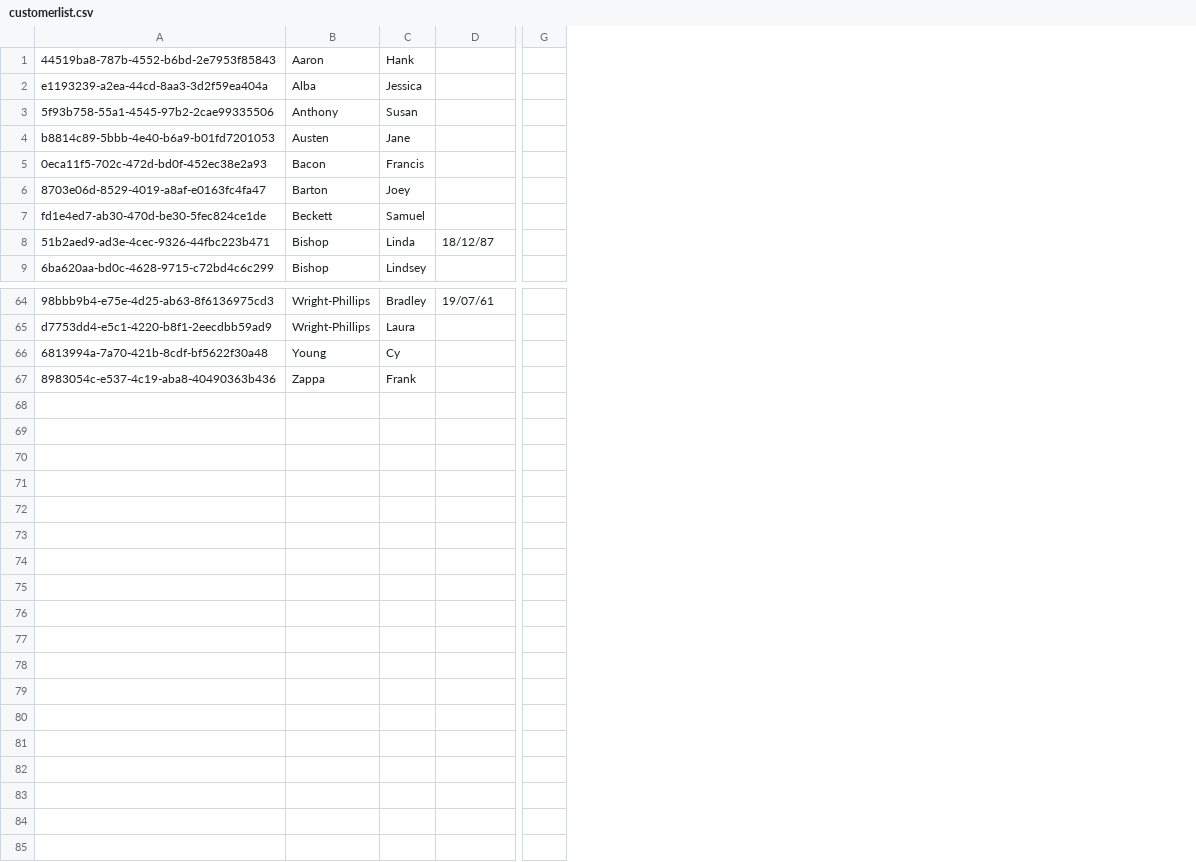
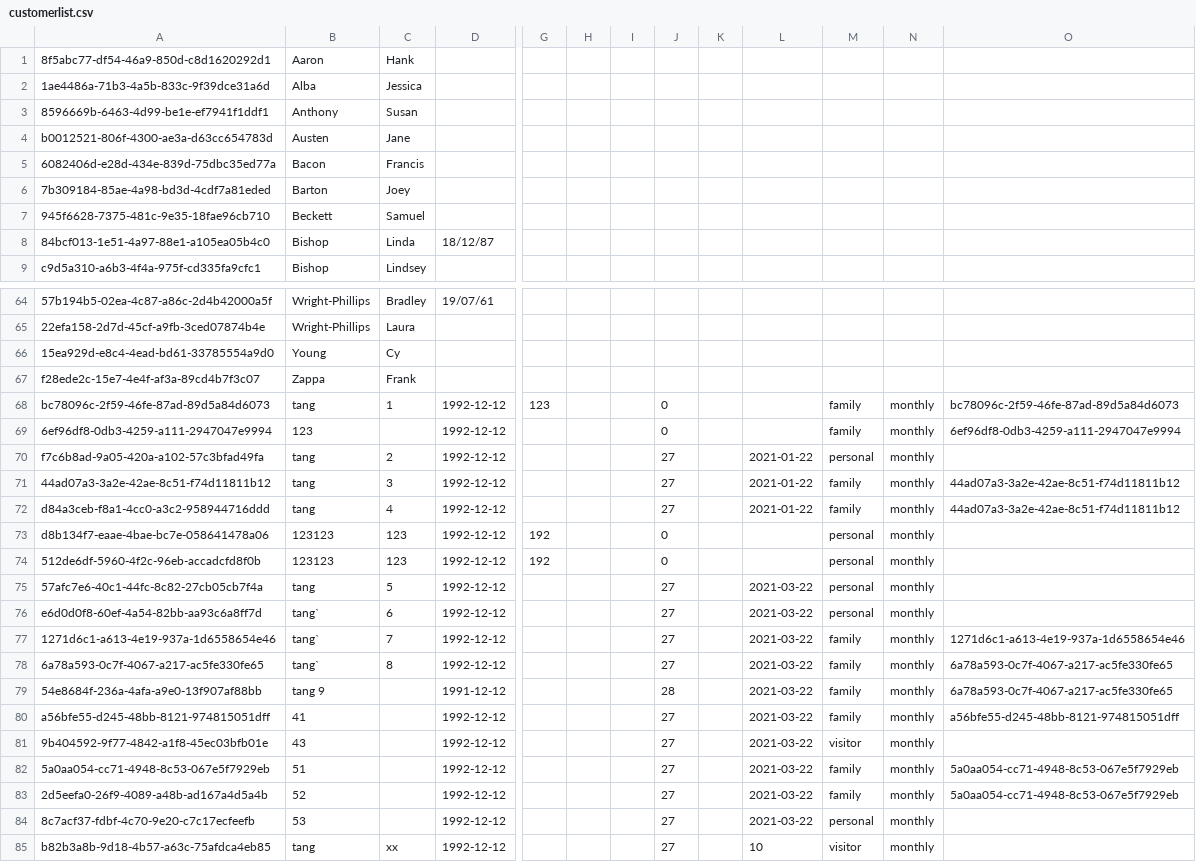
Before and after one commit to MOIPA/MVCDemo, a CSV file: src/customerlist.csv, drawn as a sheet; only a part is shown, gaps mark what is left out; removed rows and columns are numbered as before the commit, all else as after; rows hold the shown columns only; the diff names each change by its address in the sheet, - before the commit and + after, or states it on an @@ line.

```diff
--- a/src/customerlist.csv
+++ b/src/customerlist.csv
-column A, rows 1-9: 44519ba8-787b-4552-b6bd-2e7953f85843 | e1193239-a2ea-44cd-8aa3-3d2f59ea404a | 5f93b758-55a1-4545-97b2-2cae99335506 | b8814c89-5bbb-4e40-b6a9-b01fd7201053 | 0eca11f5-702c-472d-bd0f-452ec38e2a93 | 8703e06d-8529-4019-a8af-e0163fc4fa47 | fd1e4ed7-ab30-470d-be30-5fec824ce1de | 51b2aed9-ad3e-4cec-9326-44fbc223b471 | 6ba620aa-bd0c-4628-9715-c72bd4c6c299; rows 64-67: 98bbb9b4-e75e-4d25-ab63-8f6136975cd3 | d7753dd4-e5c1-4220-b8f1-2eecdbb59ad9 | 6813994a-7a70-421b-8cdf-bf5622f30a48 | 8983054c-e537-4c19-aba8-40490363b436
+column A, rows 1-9: 8f5abc77-df54-46a9-850d-c8d1620292d1 | 1ae4486a-71b3-4a5b-833c-9f39dce31a6d | 8596669b-6463-4d99-be1e-ef7941f1ddf1 | b0012521-806f-4300-ae3a-d63cc654783d | 6082406d-e28d-434e-839d-75dbc35ed77a | 7b309184-85ae-4a98-bd3d-4cdf7a81eded | 945f6628-7375-481c-9e35-18fae96cb710 | 84bcf013-1e51-4a97-88e1-a105ea05b4c0 | c9d5a310-a6b3-4f4a-975f-cd335fa9cfc1; rows 64-67: 57b194b5-02ea-4c87-a86c-2d4b42000a5f | 22efa158-2d7d-45cf-a9fb-3ced07874b4e | 15ea929d-e8c4-4ead-bd61-33785554a9d0 | f28ede2c-15e7-4e4f-af3a-89cd4b7f3c07
+column H, empty
+column I, empty
+column J, empty
+column K, empty
+column L, empty
+column M, empty
+column N, empty
+column O, empty
+row 68: bc78096c-2f59-46fe-87ad-89d5a84d6073 | tang | 1 | 1992-12-12 | 123 |  |  | 0 |  |  | family | monthly | bc78096c-2f59-46fe-87ad-89d5a84d6073
+row 69: 6ef96df8-0db3-4259-a111-2947047e9994 | 123 |  | 1992-12-12 |  |  |  | 0 |  |  | family | monthly | 6ef96df8-0db3-4259-a111-2947047e9994
+row 70: f7c6b8ad-9a05-420a-a102-57c3bfad49fa | tang | 2 | 1992-12-12 |  |  |  | 27 |  | 2021-01-22 | personal | monthly
+row 71: 44ad07a3-3a2e-42ae-8c51-f74d11811b12 | tang | 3 | 1992-12-12 |  |  |  | 27 |  | 2021-01-22 | family | monthly | 44ad07a3-3a2e-42ae-8c51-f74d11811b12
+row 72: d84a3ceb-f8a1-4cc0-a3c2-958944716ddd | tang | 4 | 1992-12-12 |  |  |  | 27 |  | 2021-01-22 | family | monthly | 44ad07a3-3a2e-42ae-8c51-f74d11811b12
+row 73: d8b134f7-eaae-4bae-bc7e-058641478a06 | 123123 | 123 | 1992-12-12 | 192 |  |  | 0 |  |  | personal | monthly
+row 74: 512de6df-5960-4f2c-96eb-accadcfd8f0b | 123123 | 123 | 1992-12-12 | 192 |  |  | 0 |  |  | personal | monthly
+row 75: 57afc7e6-40c1-44fc-8c82-27cb05cb7f4a | tang | 5 | 1992-12-12 |  |  |  | 27 |  | 2021-03-22 | personal | monthly
+row 76: e6d0d0f8-60ef-4a54-82bb-aa93c6a8ff7d | tang` | 6 | 1992-12-12 |  |  |  | 27 |  | 2021-03-22 | personal | monthly
+row 77: 1271d6c1-a613-4e19-937a-1d6558654e46 | tang` | 7 | 1992-12-12 |  |  |  | 27 |  | 2021-03-22 | family | monthly | 1271d6c1-a613-4e19-937a-1d6558654e46
+row 78: 6a78a593-0c7f-4067-a217-ac5fe330fe65 | tang` | 8 | 1992-12-12 |  |  |  | 27 |  | 2021-03-22 | family | monthly | 6a78a593-0c7f-4067-a217-ac5fe330fe65
+row 79: 54e8684f-236a-4afa-a9e0-13f907af88bb | tang 9 |  | 1991-12-12 |  |  |  | 28 |  | 2021-03-22 | family | monthly | 6a78a593-0c7f-4067-a217-ac5fe330fe65
+row 80: a56bfe55-d245-48bb-8121-974815051dff | 41 |  | 1992-12-12 |  |  |  | 27 |  | 2021-03-22 | family | monthly | a56bfe55-d245-48bb-8121-974815051dff
+row 81: 9b404592-9f77-4842-a1f8-45ec03bfb01e | 43 |  | 1992-12-12 |  |  |  | 27 |  | 2021-03-22 | visitor | monthly
+row 82: 5a0aa054-cc71-4948-8c53-067e5f7929eb | 51 |  | 1992-12-12 |  |  |  | 27 |  | 2021-03-22 | family | monthly | 5a0aa054-cc71-4948-8c53-067e5f7929eb
+row 83: 2d5eefa0-26f9-4089-a48b-ad167a4d5a4b | 52 |  | 1992-12-12 |  |  |  | 27 |  | 2021-03-22 | family | monthly | 5a0aa054-cc71-4948-8c53-067e5f7929eb
+row 84: 8c7acf37-fdbf-4c70-9e20-c7c17ecfeefb | 53 |  | 1992-12-12 |  |  |  | 27 |  | 2021-03-22 | personal | monthly
+row 85: b82b3a8b-9d18-4b57-a63c-75afdca4eb85 | tang | xx | 1992-12-12 |  |  |  | 27 |  | 10 | visitor | monthly
```
Also changed, not shown: 16 other files.
